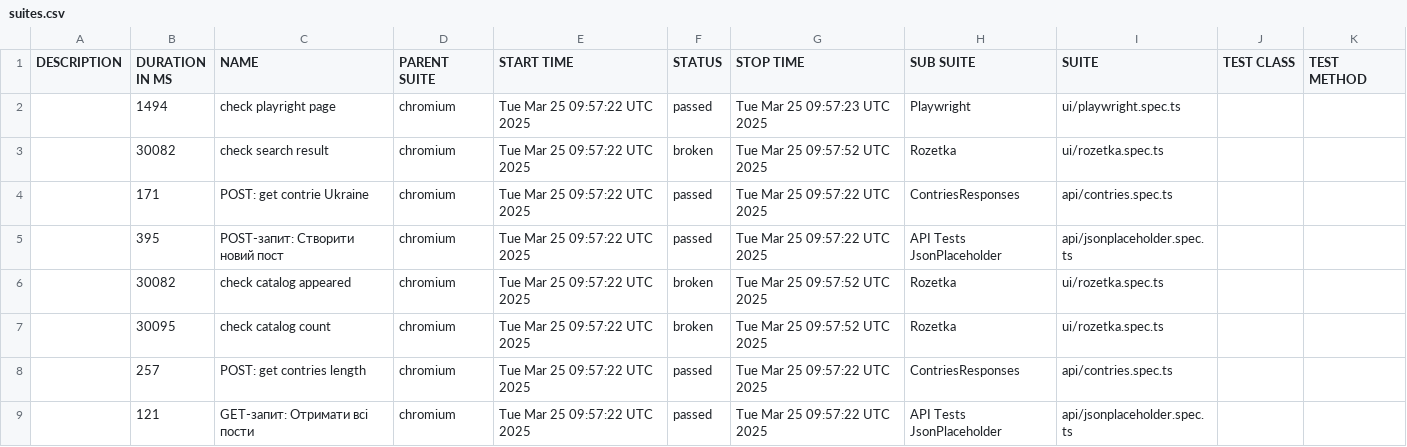
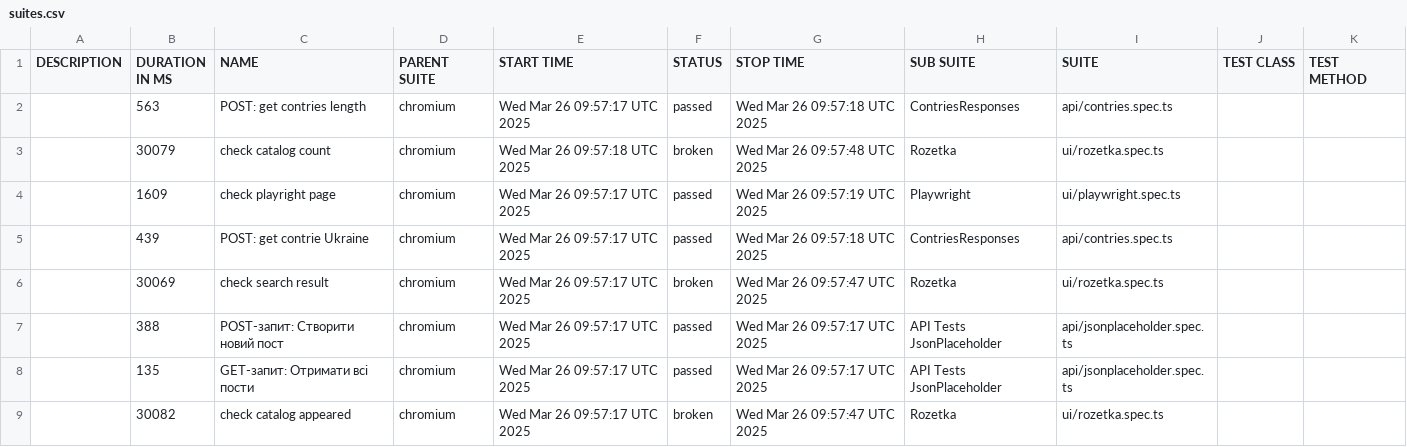
Before and after one commit to Vanecheek/new_IVAN_tests_playwrite, a CSV file: data/suites.csv, drawn as a sheet.

```diff
--- a/data/suites.csv
+++ b/data/suites.csv
@@ -1,9 +1,9 @@
 "DESCRIPTION","DURATION IN MS","NAME","PARENT SUITE","START TIME","STATUS","STOP TIME","SUB SUITE","SUITE","TEST CLASS","TEST METHOD"
-"","1494","check playright page","chromium","Tue Mar 25 09:57:22 UTC 2025","passed","Tue Mar 25 09:57:23 UTC 2025","Playwright","ui/playwright.spec.ts","",""
-"","30082","check search result","chromium","Tue Mar 25 09:57:22 UTC 2025","broken","Tue Mar 25 09:57:52 UTC 2025","Rozetka","ui/rozetka.spec.ts","",""
-"","171","POST: get contrie Ukraine","chromium","Tue Mar 25 09:57:22 UTC 2025","passed","Tue Mar 25 09:57:22 UTC 2025","ContriesResponses","api/contries.spec.ts","",""
-"","395","POST-запит: Створити новий пост","chromium","Tue Mar 25 09:57:22 UTC 2025","passed","Tue Mar 25 09:57:22 UTC 2025","API Tests JsonPlaceholder","api/jsonplaceholder.spec.ts","",""
-"","30082","check catalog appeared","chromium","Tue Mar 25 09:57:22 UTC 2025","broken","Tue Mar 25 09:57:52 UTC 2025","Rozetka","ui/rozetka.spec.ts","",""
-"","30095","check catalog count","chromium","Tue Mar 25 09:57:22 UTC 2025","broken","Tue Mar 25 09:57:52 UTC 2025","Rozetka","ui/rozetka.spec.ts","",""
-"","257","POST: get contries length","chromium","Tue Mar 25 09:57:22 UTC 2025","passed","Tue Mar 25 09:57:22 UTC 2025","ContriesResponses","api/contries.spec.ts","",""
-"","121","GET-запит: Отримати всі пости","chromium","Tue Mar 25 09:57:22 UTC 2025","passed","Tue Mar 25 09:57:22 UTC 2025","API Tests JsonPlaceholder","api/jsonplaceholder.spec.ts","",""
+"","563","POST: get contries length","chromium","Wed Mar 26 09:57:17 UTC 2025","passed","Wed Mar 26 09:57:18 UTC 2025","ContriesResponses","api/contries.spec.ts","",""
+"","30079","check catalog count","chromium","Wed Mar 26 09:57:18 UTC 2025","broken","Wed Mar 26 09:57:48 UTC 2025","Rozetka","ui/rozetka.spec.ts","",""
+"","1609","check playright page","chromium","Wed Mar 26 09:57:17 UTC 2025","passed","Wed Mar 26 09:57:19 UTC 2025","Playwright","ui/playwright.spec.ts","",""
+"","439","POST: get contrie Ukraine","chromium","Wed Mar 26 09:57:17 UTC 2025","passed","Wed Mar 26 09:57:18 UTC 2025","ContriesResponses","api/contries.spec.ts","",""
+"","30069","check search result","chromium","Wed Mar 26 09:57:17 UTC 2025","broken","Wed Mar 26 09:57:47 UTC 2025","Rozetka","ui/rozetka.spec.ts","",""
+"","388","POST-запит: Створити новий пост","chromium","Wed Mar 26 09:57:17 UTC 2025","passed","Wed Mar 26 09:57:17 UTC 2025","API Tests JsonPlaceholder","api/jsonplaceholder.spec.ts","",""
+"","135","GET-запит: Отримати всі пости","chromium","Wed Mar 26 09:57:17 UTC 2025","passed","Wed Mar 26 09:57:17 UTC 2025","API Tests JsonPlaceholder","api/jsonplaceholder.spec.ts","",""
+"","30082","check catalog appeared","chromium","Wed Mar 26 09:57:17 UTC 2025","broken","Wed Mar 26 09:57:47 UTC 2025","Rozetka","ui/rozetka.spec.ts","",""
```
Also changed, not shown: 39 other files.
